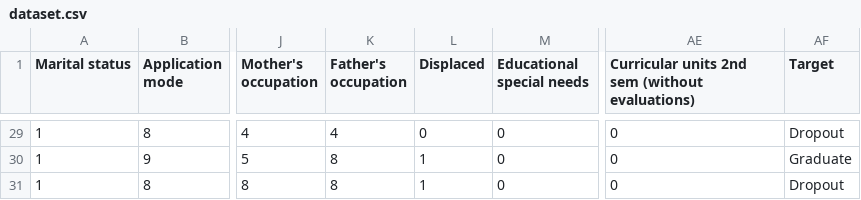
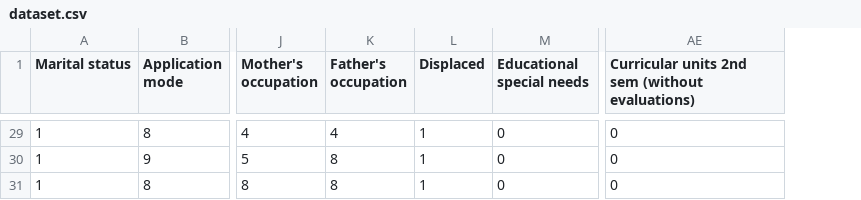
Before and after one commit to miguelvdsc/academicdropoutpred, a CSV file: static/downloads_data/dataset.csv, drawn as a sheet; only a part is shown, gaps mark what is left out; the diff covers the shown part only; the diff names each change by its address in the sheet, - before the commit and + after, or states it on an @@ line.

```diff
--- a/static/downloads_data/dataset.csv
+++ b/static/downloads_data/dataset.csv
-column AF (Target), rows 29-31: Dropout | Graduate | Dropout
-L29 (Displaced): 0
+L29 (Displaced): 1
```
Also changed, not shown: 20 edited cells elsewhere in this file, 55 other files.
